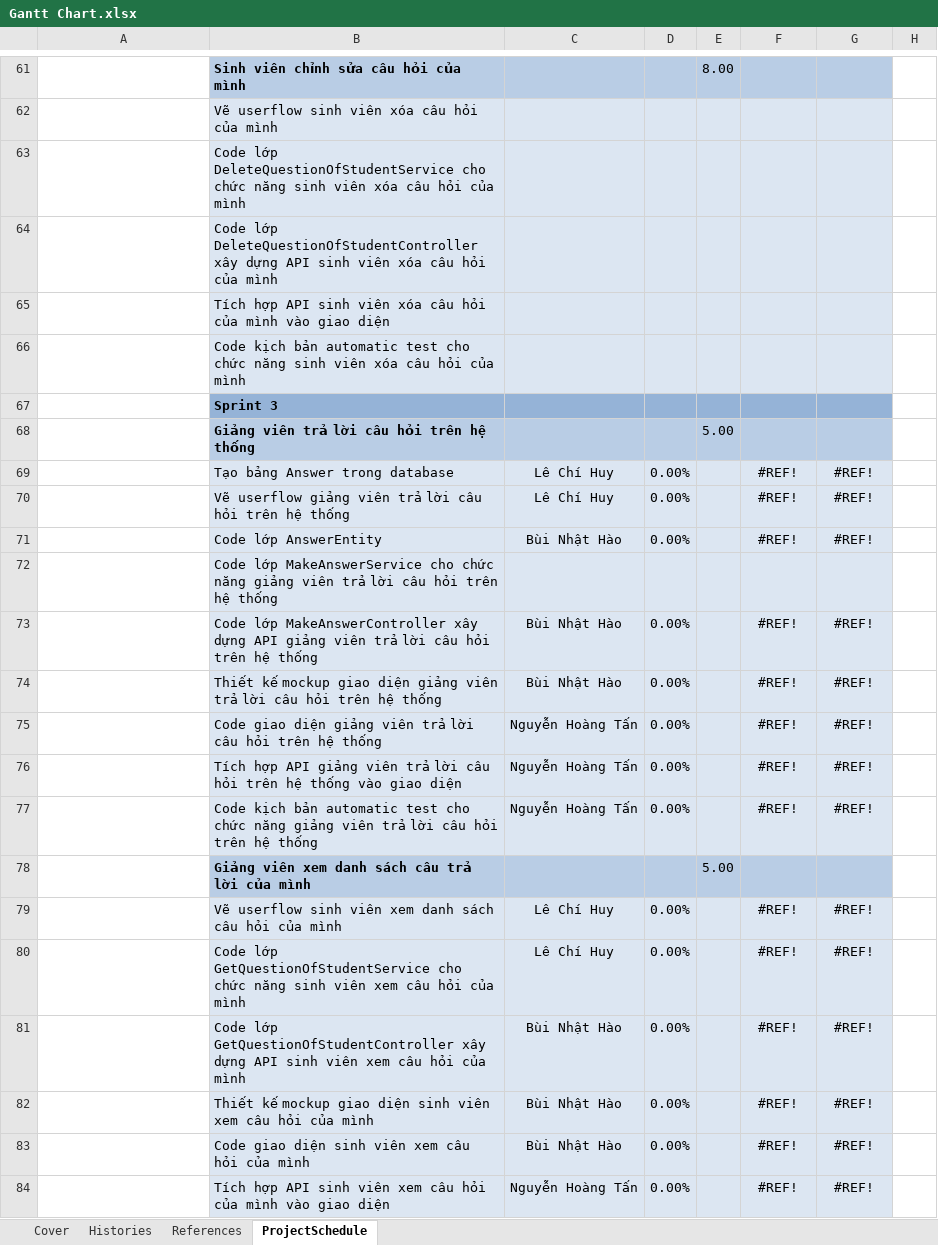
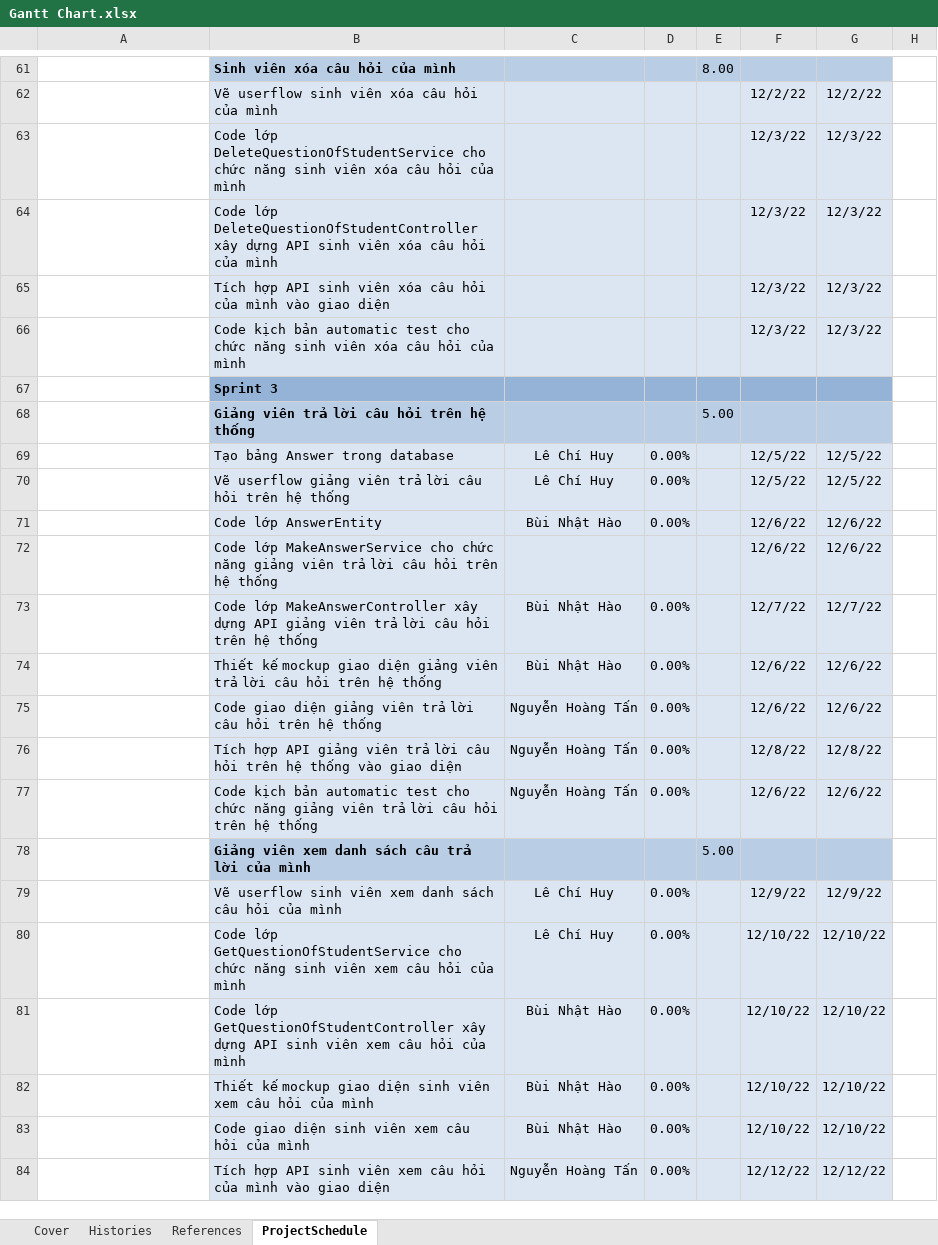
Before and after one commit to lechihuy/quan-ly-cnpm, an Excel workbook: Gantt Chart.xlsx, sheet ProjectSchedule, drawn as a sheet; only a part is shown, gaps mark what is left out; values as stored, in another font and other column widths than the file's, no borders; conditional formats not drawn; removed rows and columns are numbered as before the commit, all else as after; rows hold the shown columns only; the diff covers the shown part only; the diff names each change by its address in the sheet, - before the commit and + after, or states it on an @@ line.

```diff
--- a/Gantt Chart.xlsx (sheet ProjectSchedule)
+++ b/Gantt Chart.xlsx (sheet ProjectSchedule)
-B61: Sinh viên chỉnh sửa câu hỏi của mình
+B61: Sinh viên xóa câu hỏi của mình
-row 62:  | Vẽ userflow sinh viên xóa câu hỏi của mình
-row 63:  | Code lớp DeleteQuestionOfStudentService cho chức năng sinh viên xóa câu hỏi của mình
-row 64:  | Code lớp DeleteQuestionOfStudentController xây dựng API sinh viên xóa câu hỏi của mình
-row 65:  | Tích hợp API sinh viên xóa câu hỏi của mình vào giao diện
-row 66:  | Code kịch bản automatic test cho chức năng sinh viên xóa câu hỏi của mình
+row 62:  | Vẽ userflow sinh viên xóa câu hỏi của mình |  |  |  | 12/2/22 | 12/2/22
+row 63:  | Code lớp DeleteQuestionOfStudentService cho chức năng sinh viên xóa câu hỏi của mình |  |  |  | 12/3/22 | 12/3/22
+row 64:  | Code lớp DeleteQuestionOfStudentController xây dựng API sinh viên xóa câu hỏi của mình |  |  |  | 12/3/22 | 12/3/22
+row 65:  | Tích hợp API sinh viên xóa câu hỏi của mình vào giao diện |  |  |  | 12/3/22 | 12/3/22
+row 66:  | Code kịch bản automatic test cho chức năng sinh viên xóa câu hỏi của mình |  |  |  | 12/3/22 | 12/3/22
-F69:F70: #REF!
+F69:F70: 12/5/22
-G69:G70: #REF!
+G69:G70: 12/5/22
-F71: #REF!
+F71: 12/6/22
-G71: #REF!
+G71: 12/6/22
-row 72:  | Code lớp MakeAnswerService cho chức năng giảng viên trả lời câu hỏi trên hệ thống
+row 72:  | Code lớp MakeAnswerService cho chức năng giảng viên trả lời câu hỏi trên hệ thống |  |  |  | 12/6/22 | 12/6/22
-F73: #REF!
+F73: 12/7/22
-G73: #REF!
+G73: 12/7/22
-F74:F75: #REF!
+F74:F75: 12/6/22
-G74:G75: #REF!
+G74:G75: 12/6/22
-F76: #REF!
+F76: 12/8/22
-G76: #REF!
+G76: 12/8/22
-F77: #REF!
+F77: 12/6/22
-G77: #REF!
+G77: 12/6/22
-F79: #REF!
+F79: 12/9/22
-G79: #REF!
+G79: 12/9/22
-F80:F83: #REF!
+F80:F83: 12/10/22
-G80:G83: #REF!
+G80:G83: 12/10/22
-F84: #REF!
+F84: 12/12/22
-G84: #REF!
+G84: 12/12/22
```
Also changed, not shown: 50 added rows, 50 removed rows and 158 edited cells elsewhere in this sheet, sheet Histories, hidden cells.
